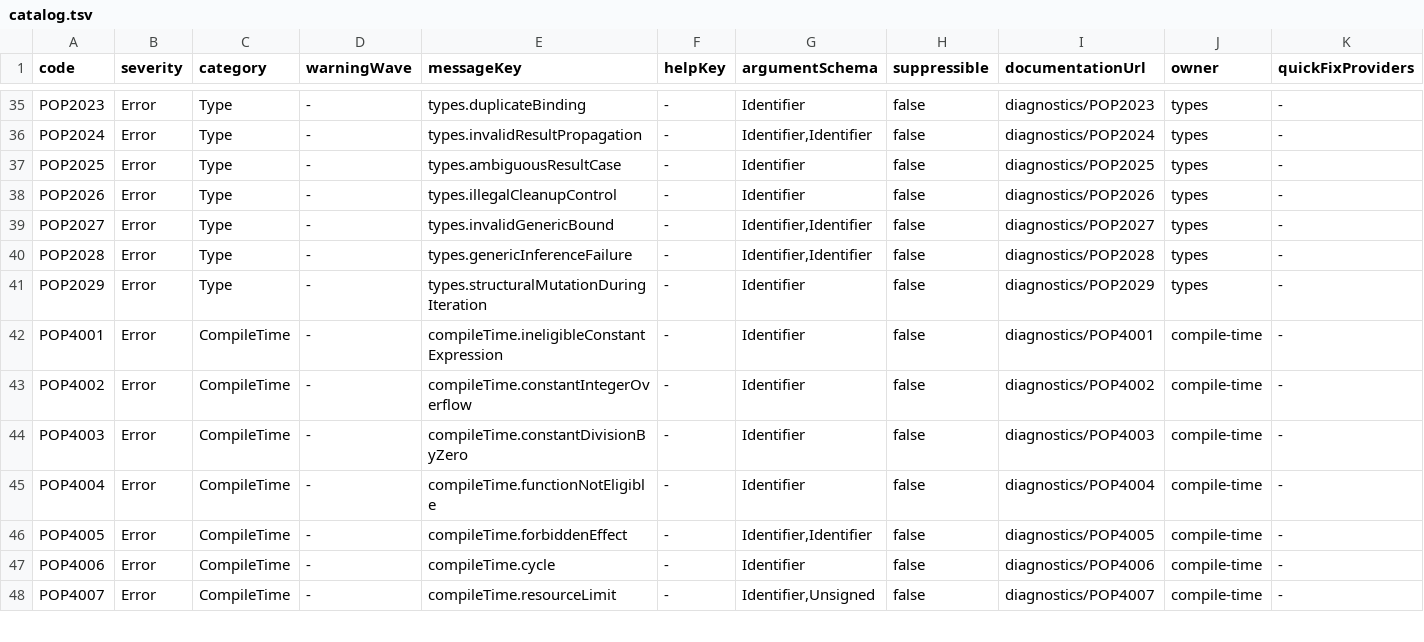
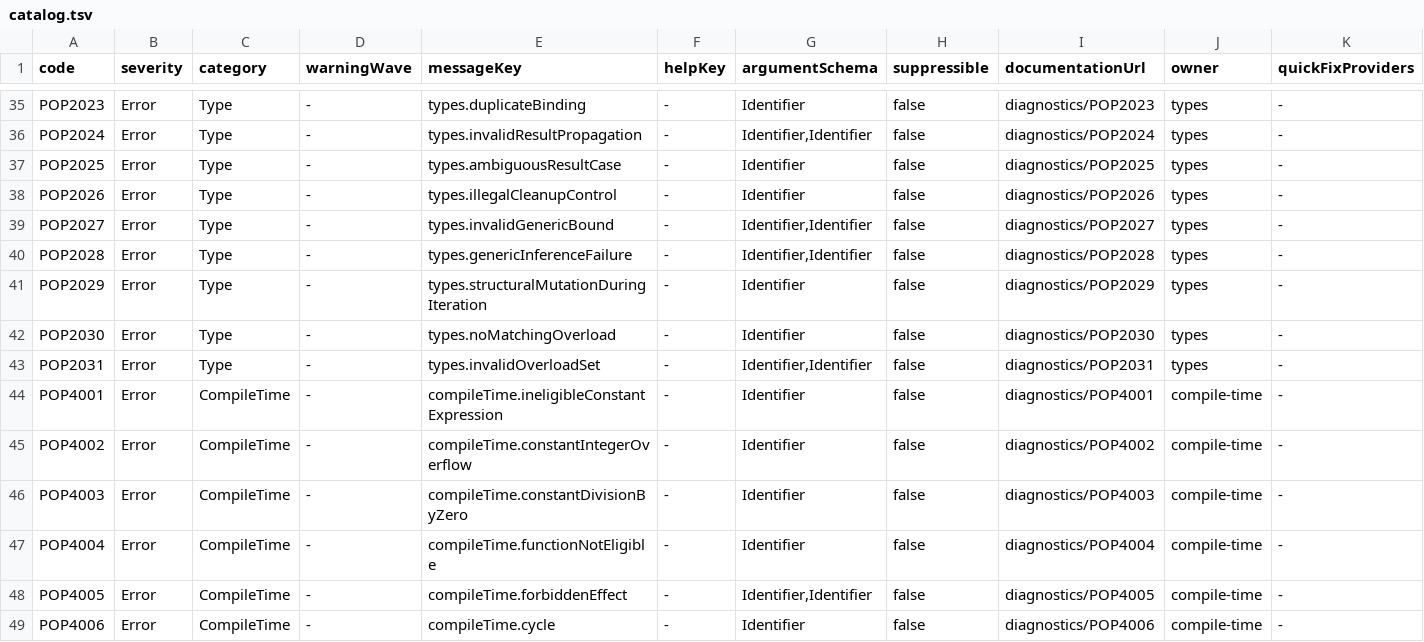
Before and after one commit to kleeedolinux/pop, a TSV file: crates/compiler/diagnostics/catalog.tsv, drawn as a sheet; only a part is shown, gaps mark what is left out; the shorter side is filled out with more unchanged rows; rows hold the shown columns only; the diff names each change by its address in the sheet, - before the commit and + after, or states it on an @@ line.

```diff
--- a/crates/compiler/diagnostics/catalog.tsv
+++ b/crates/compiler/diagnostics/catalog.tsv
+row 42: POP2030 | Error | Type | - | types.noMatchingOverload | - | Identifier | false | diagnostics/POP2030 | types | -
+row 43: POP2031 | Error | Type | - | types.invalidOverloadSet | - | Identifier,Identifier | false | diagnostics/POP2031 | types | -
```
Also changed, not shown: libraries/standard/bootstrap/api-baseline.tsv, 29 other files.
